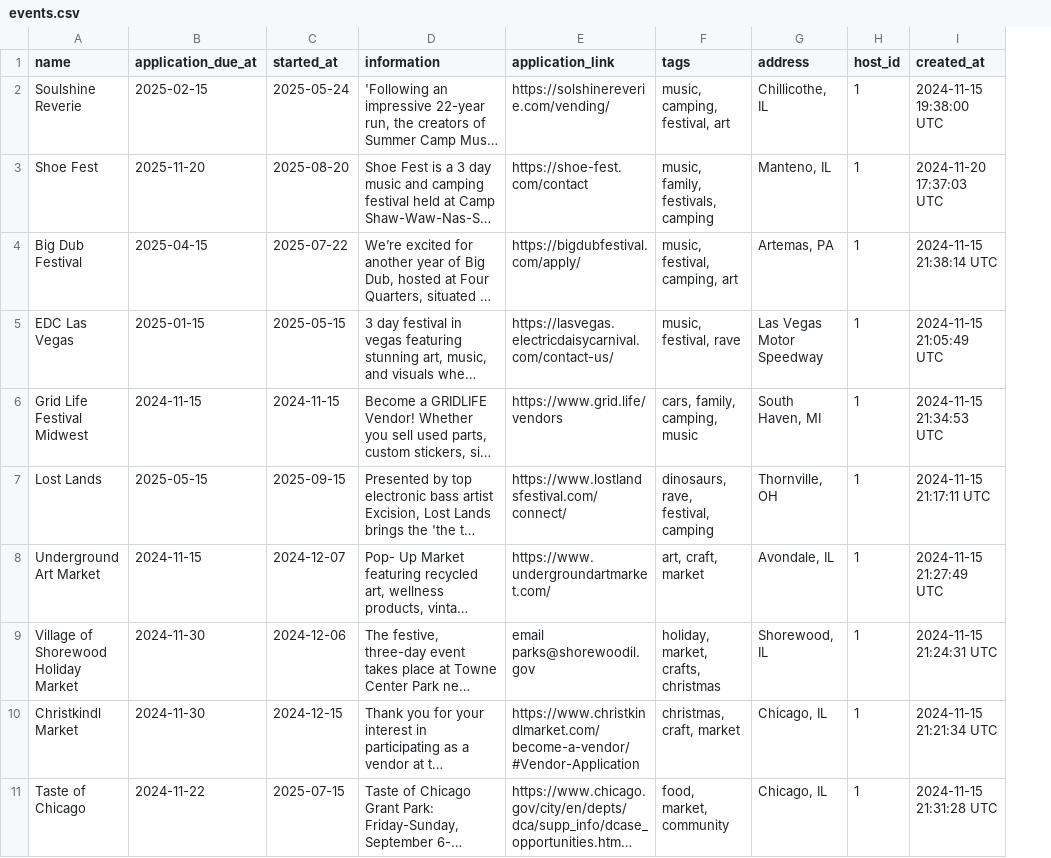
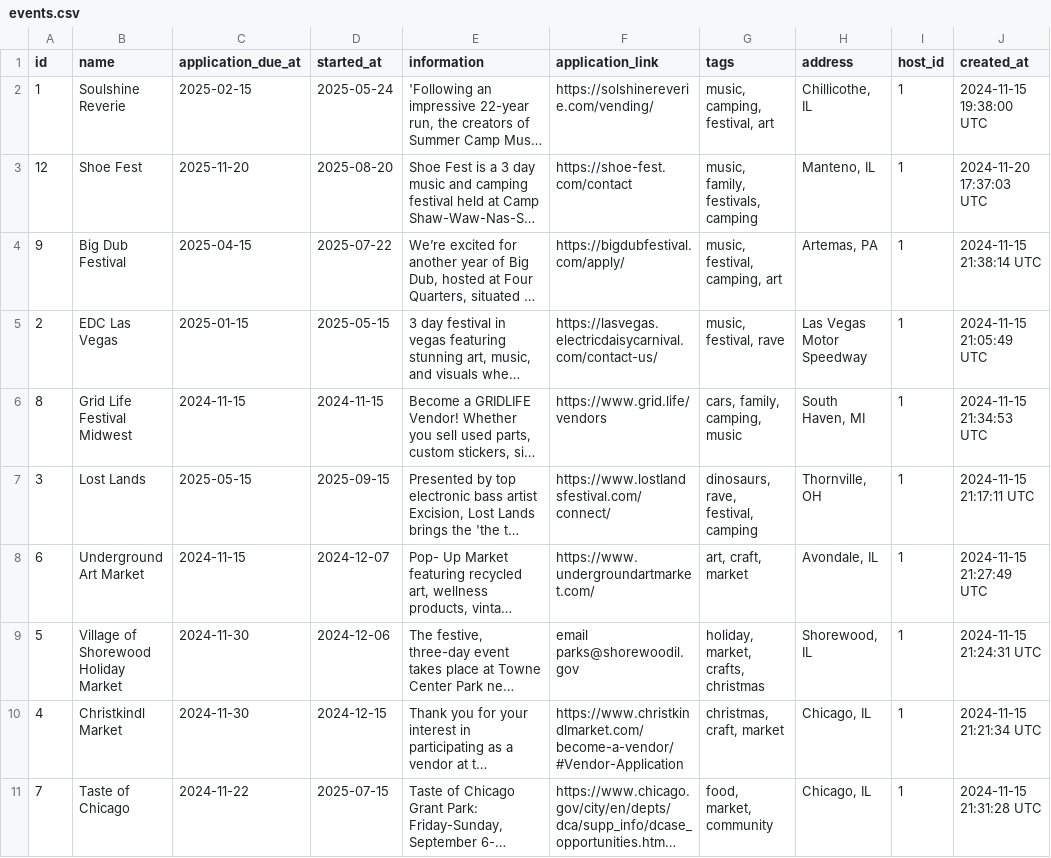
Before and after one commit to AnnaVi11arrea1/go-vend-event, a CSV file: lib/csvs/events.csv, drawn as a sheet; only a part is shown; long unchanged cells end in …; the diff names each change by its address in the sheet, - before the commit and + after, or states it on an @@ line.

```diff
--- a/lib/csvs/events.csv
+++ b/lib/csvs/events.csv
+column A (id), rows 2-11: 1 | 12 | 9 | 2 | 8 | 3 | 6 | 5 | 4 | 7
```
Also changed, not shown: 5 other files.
